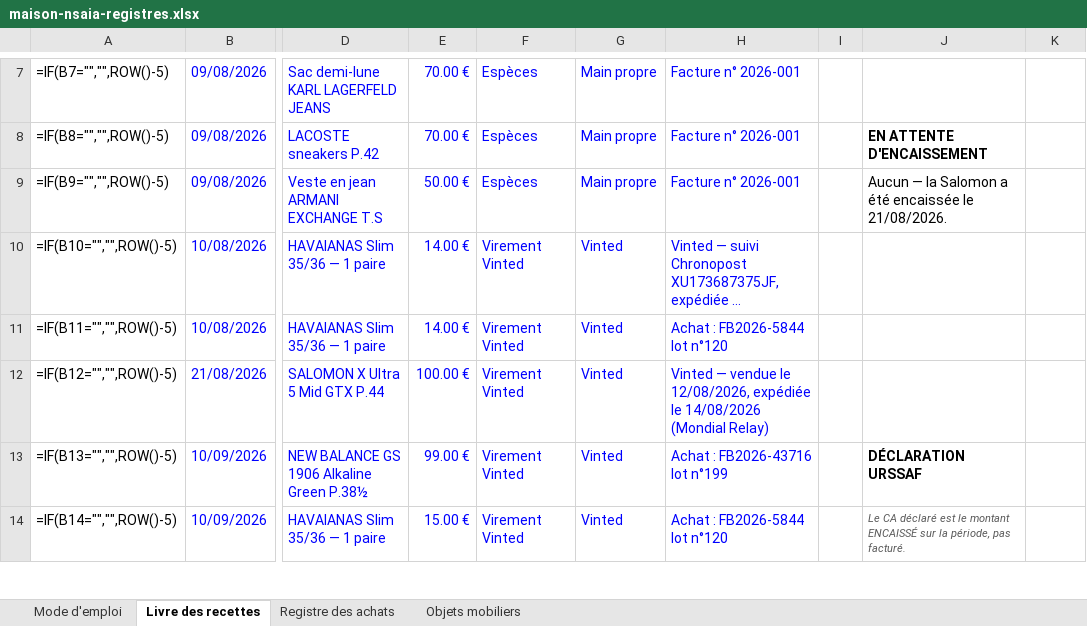
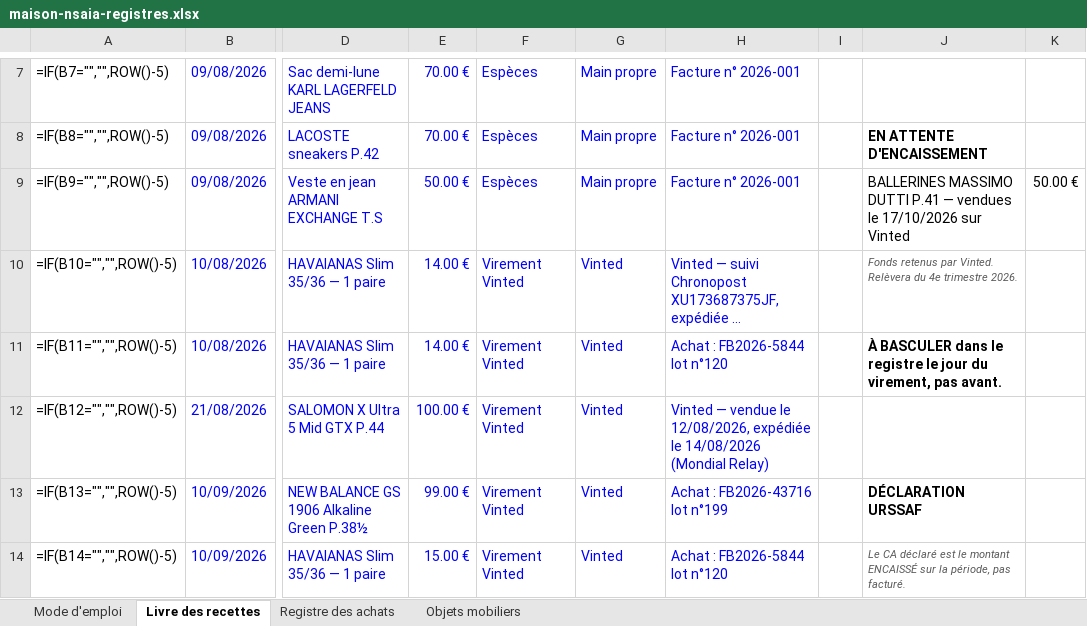
Before and after one commit to ninislegamer/ps4, an Excel workbook: exports/maison-nsaia-registres.xlsx, sheet Livre des recettes, drawn as a sheet; only a part is shown, gaps mark what is left out; long unchanged cells end in …; values as stored, in another font and other column widths than the file's, no borders; formulas without a stored value are shown as written; the diff names each change by its address in the sheet, - before the commit and + after, or states it on an @@ line.

```diff
--- a/exports/maison-nsaia-registres.xlsx (sheet Livre des recettes)
+++ b/exports/maison-nsaia-registres.xlsx (sheet Livre des recettes)
-J9: Aucun — la Salomon a été encaissée le 21/08/2026.
+J9: BALLERINES MASSIMO DUTTI P.41 — vendues le 17/10/2026 sur Vinted
-K9: (empty)
+K9: 50.00 €
-J10: (empty)
+J10: Fonds retenus par Vinted. Relèvera du 4e trimestre 2026.
-J11: (empty)
+J11: À BASCULER dans le registre le jour du virement, pas avant.
```
Also changed, not shown: sheet Objets mobiliers, exports/maison-nsaia-liste-de-vente.xlsx, exports/maison-nsaia-stock.xlsx, 1 other file.
